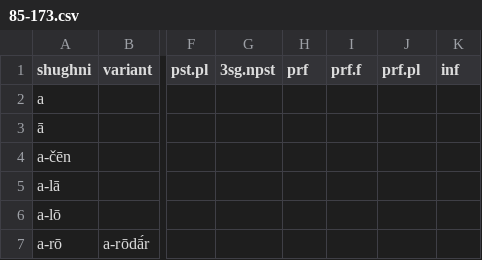
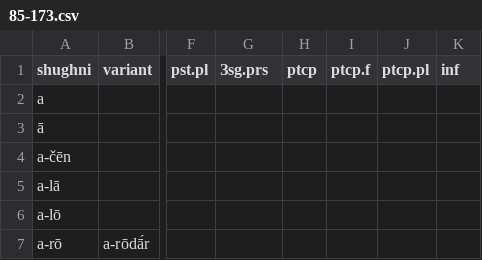
Before and after one commit to lizushka/shughni-rus, a CSV file: 85-173.csv, drawn as a sheet; only a part is shown, gaps mark what is left out; the diff names each change by its address in the sheet, - before the commit and + after, or states it on an @@ line.

```diff
--- a/85-173.csv
+++ b/85-173.csv
-G1: 3sg.npst
+G1: Зsg.prs
-H1: prf
+H1: ptcp
-I1: prf.f
+I1: ptcp.f
-J1: prf.pl
+J1: ptcp.pl
```
Also changed, not shown: 2 other files.
